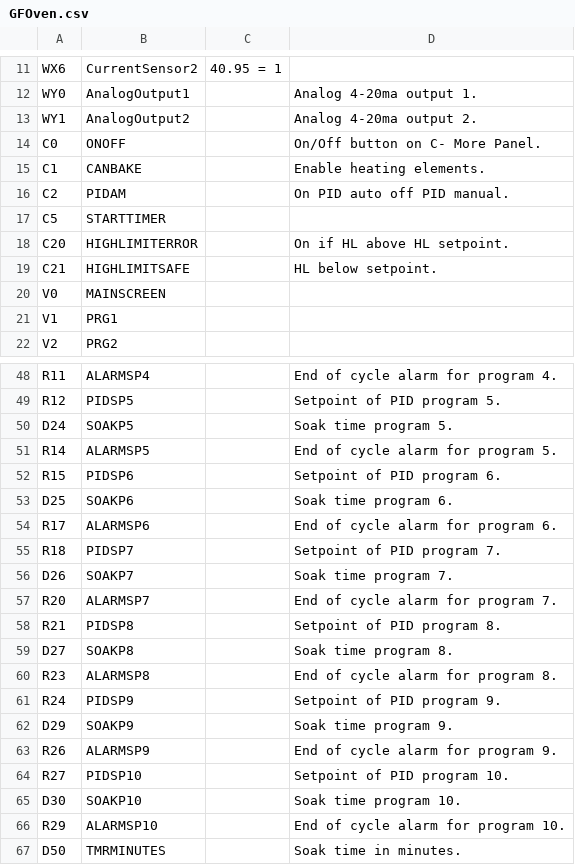
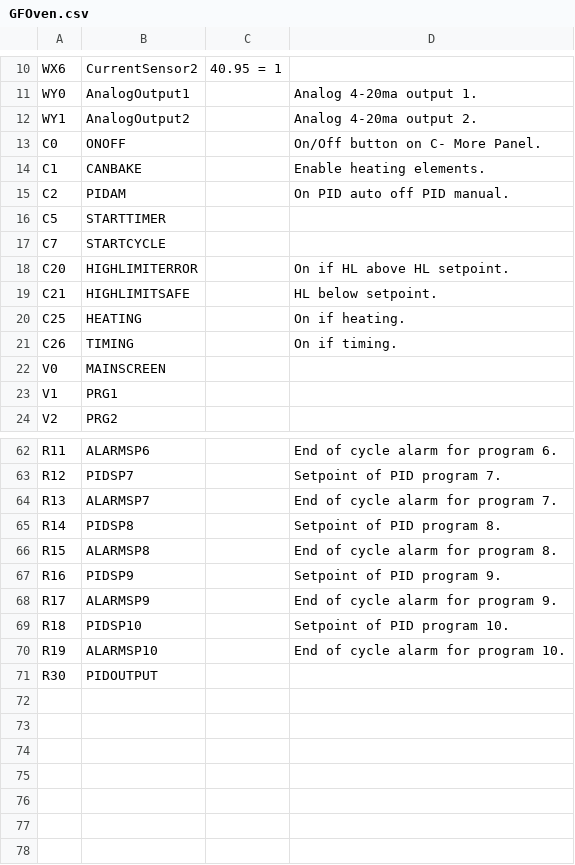
Before and after one commit to wcrowe/OvenPLC, a CSV file: GFOven.csv, drawn as a sheet; only a part is shown, gaps mark what is left out; the diff covers the shown part only.

```diff
--- a/GFOven.csv
+++ b/GFOven.csv
@@ -17,4 +16,7 @@
 "C5","STARTTIMER","",""
+"C7","STARTCYCLE","",""
 "C20","HIGHLIMITERROR","","On if HL above HL setpoint."
 "C21","HIGHLIMITSAFE","","HL below setpoint."
+"C25","HEATING","","On if heating."
+"C26","TIMING","","On if timing."
 "V0","MAINSCREEN","",""
@@ -48,20 +62,10 @@
-"R11","ALARMSP4","","End of cycle alarm for program 4."
-"R12","PIDSP5","","Setpoint of PID program 5."
-"D24","SOAKP5","","Soak time program 5."
-"R14","ALARMSP5","","End of cycle alarm for program 5."
-"R15","PIDSP6","","Setpoint of PID program 6."
-"D25","SOAKP6","","Soak time program 6."
-"R17","ALARMSP6","","End of cycle alarm for program 6."
-"R18","PIDSP7","","Setpoint of PID program 7."
-"D26","SOAKP7","","Soak time program 7."
-"R20","ALARMSP7","","End of cycle alarm for program 7."
-"R21","PIDSP8","","Setpoint of PID program 8."
-"D27","SOAKP8","","Soak time program 8."
-"R23","ALARMSP8","","End of cycle alarm for program 8."
-"R24","PIDSP9","","Setpoint of PID program 9."
-"D29","SOAKP9","","Soak time program 9."
-"R26","ALARMSP9","","End of cycle alarm for program 9."
-"R27","PIDSP10","","Setpoint of PID program 10."
-"D30","SOAKP10","","Soak time program 10."
-"R29","ALARMSP10","","End of cycle alarm for program 10."
-"D50","TMRMINUTES","","Soak time in minutes."
+"R11","ALARMSP6","","End of cycle alarm for program 6."
+"R12","PIDSP7","","Setpoint of PID program 7."
+"R13","ALARMSP7","","End of cycle alarm for program 7."
+"R14","PIDSP8","","Setpoint of PID program 8."
+"R15","ALARMSP8","","End of cycle alarm for program 8."
+"R16","PIDSP9","","Setpoint of PID program 9."
+"R17","ALARMSP9","","End of cycle alarm for program 9."
+"R18","PIDSP10","","Setpoint of PID program 10."
+"R19","ALARMSP10","","End of cycle alarm for program 10."
+"R30","PIDOUTPUT","",""
```
Also changed, not shown: 7 added rows, 1 removed row, 4 moved rows and 13 edited cells elsewhere in this file, 5 other files.
